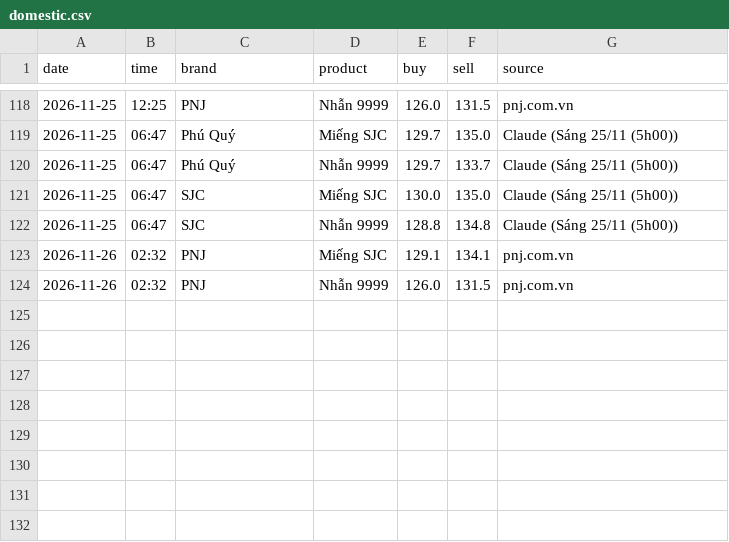
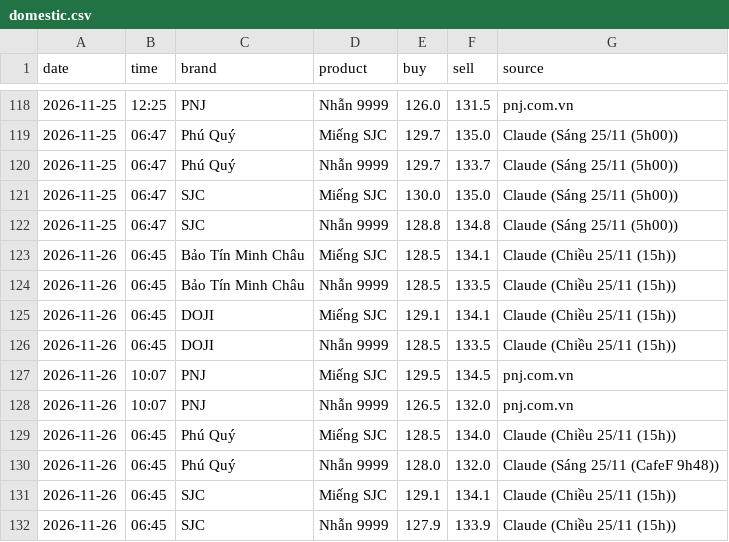
Before and after one commit to nguyenvanchi-cmd/vang-dashboard, a CSV file: data/domestic.csv, drawn as a sheet; only a part is shown, gaps mark what is left out.

```diff
--- a/data/domestic.csv
+++ b/data/domestic.csv
@@ -122,3 +122,11 @@ date,time,brand,product,buy,sell,source
 2026-11-25,06:47,SJC,Nhẫn 9999,128.8,134.8,Claude (Sáng 25/11 (5h00))
-2026-11-26,02:32,PNJ,Miếng SJC,129.1,134.1,pnj.com.vn
-2026-11-26,02:32,PNJ,Nhẫn 9999,126.0,131.5,pnj.com.vn
+2026-11-26,06:45,Bảo Tín Minh Châu,Miếng SJC,128.5,134.1,Claude (Chiều 25/11 (15h))
+2026-11-26,06:45,Bảo Tín Minh Châu,Nhẫn 9999,128.5,133.5,Claude (Chiều 25/11 (15h))
+2026-11-26,06:45,DOJI,Miếng SJC,129.1,134.1,Claude (Chiều 25/11 (15h))
+2026-11-26,06:45,DOJI,Nhẫn 9999,128.5,133.5,Claude (Chiều 25/11 (15h))
+2026-11-26,10:07,PNJ,Miếng SJC,129.5,134.5,pnj.com.vn
+2026-11-26,10:07,PNJ,Nhẫn 9999,126.5,132.0,pnj.com.vn
+2026-11-26,06:45,Phú Quý,Miếng SJC,128.5,134.0,Claude (Chiều 25/11 (15h))
+2026-11-26,06:45,Phú Quý,Nhẫn 9999,128.0,132.0,Claude (Sáng 25/11 (CafeF 9h48))
+2026-11-26,06:45,SJC,Miếng SJC,129.1,134.1,Claude (Chiều 25/11 (15h))
+2026-11-26,06:45,SJC,Nhẫn 9999,127.9,133.9,Claude (Chiều 25/11 (15h))
```
Also changed, not shown: data/usd_vnd.csv, data/xauusd_daily.csv, 10 other files.
